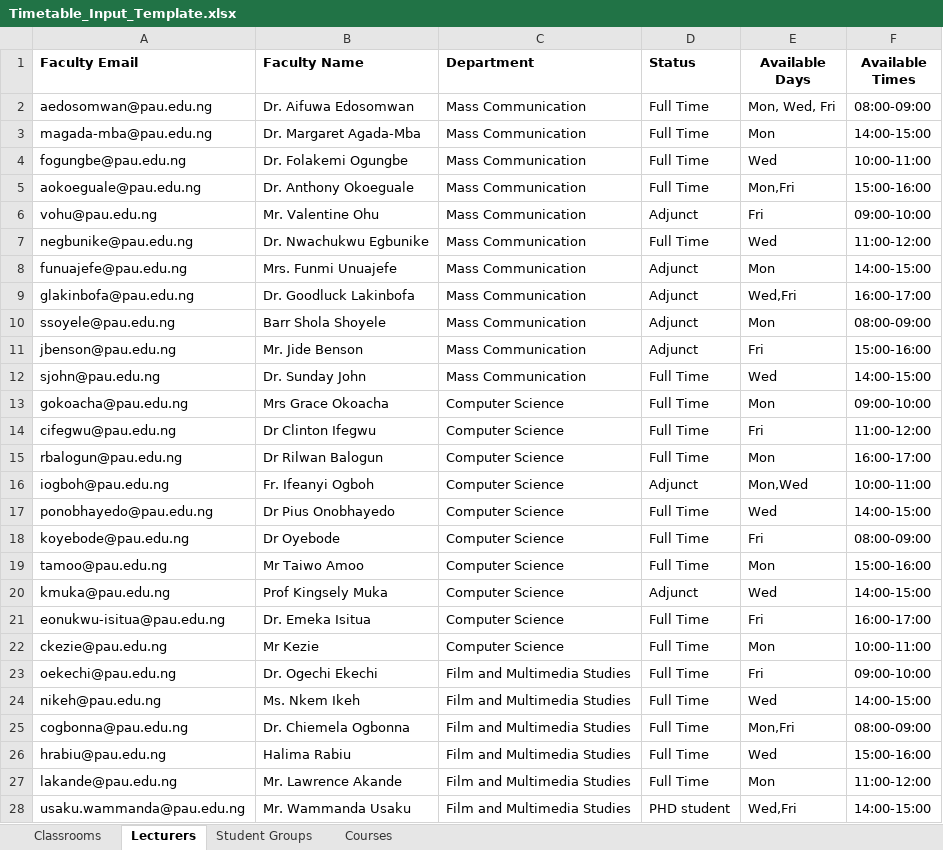
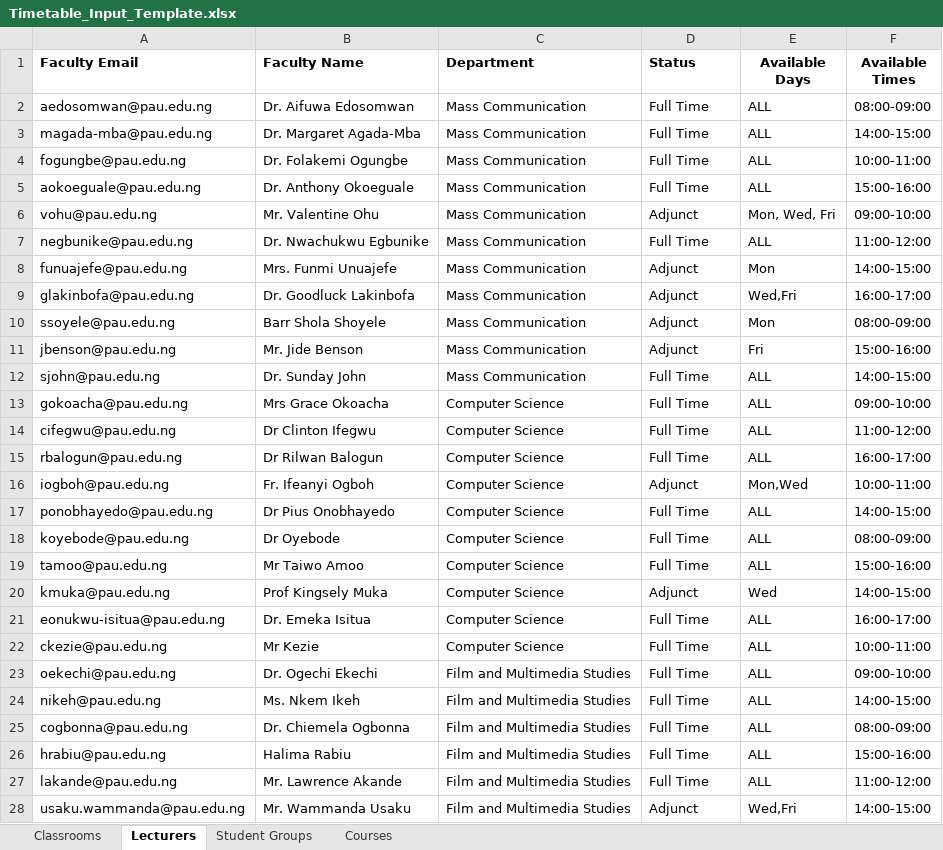
Before and after one commit to Elameen123/PAU_Timetable_Scheduler, an Excel workbook: data/Timetable_Input_Template.xlsx, sheet Lecturers, drawn as a sheet; only a part is shown; values as stored, in another font and other column widths than the file's, no borders; the diff covers the shown part only; the diff names each change by its address in the sheet, - before the commit and + after, or states it on an @@ line.

Commit message:
Some Constraint Fixes

```diff
--- a/data/Timetable_Input_Template.xlsx (sheet Lecturers)
+++ b/data/Timetable_Input_Template.xlsx (sheet Lecturers)
-E2 (Available Days): Mon, Wed, Fri
+E2 (Available Days): ALL
-E3 (Available Days): Mon
+E3 (Available Days): ALL
-E4 (Available Days): Wed
+E4 (Available Days): ALL
-E5 (Available Days): Mon,Fri
+E5 (Available Days): ALL
-E6 (Available Days): Fri
+E6 (Available Days): Mon, Wed, Fri
-E7 (Available Days): Wed
+E7 (Available Days): ALL
-E12 (Available Days): Wed
+E12 (Available Days): ALL
-E13 (Available Days): Mon
+E13 (Available Days): ALL
-E14 (Available Days): Fri
+E14 (Available Days): ALL
-E15 (Available Days): Mon
+E15 (Available Days): ALL
-E17 (Available Days): Wed
+E17 (Available Days): ALL
-E18 (Available Days): Fri
+E18 (Available Days): ALL
-E19 (Available Days): Mon
+E19 (Available Days): ALL
-E21 (Available Days): Fri
+E21 (Available Days): ALL
-E22 (Available Days): Mon
+E22 (Available Days): ALL
-E23 (Available Days): Fri
+E23 (Available Days): ALL
-E24 (Available Days): Wed
+E24 (Available Days): ALL
-E25 (Available Days): Mon,Fri
+E25 (Available Days): ALL
-E26 (Available Days): Wed
+E26 (Available Days): ALL
-E27 (Available Days): Mon
+E27 (Available Days): ALL
-D28 (Status): PHD student
+D28 (Status): Adjunct
```
Also changed, not shown: 59 edited cells elsewhere in this sheet.
